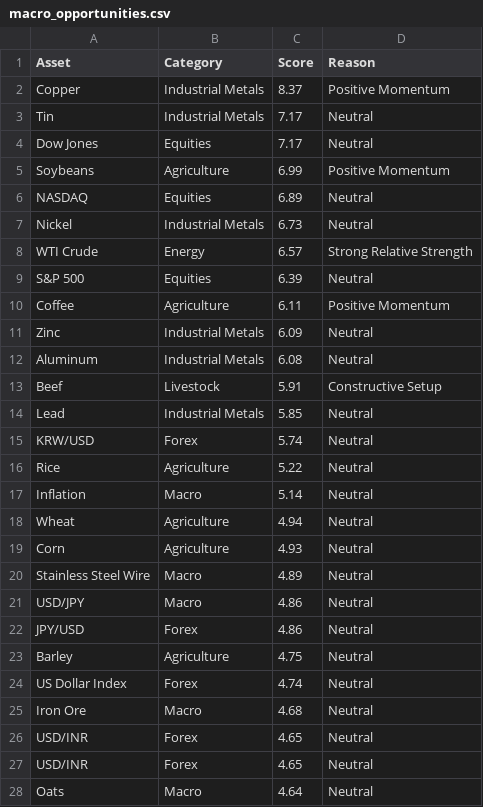
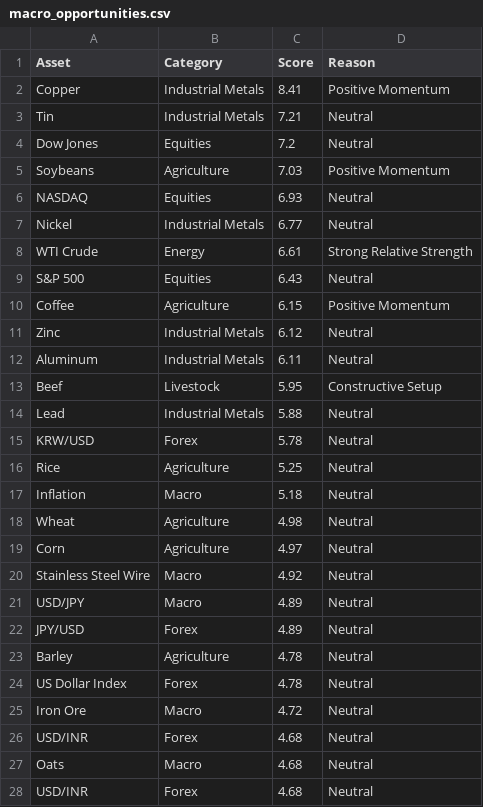
Before and after one commit to Rajatpatyal/Fred_Commodity_Yield, a CSV file: output/macro_opportunities.csv, drawn as a sheet; only a part is shown; the diff covers the shown part only.

```diff
--- a/output/macro_opportunities.csv
+++ b/output/macro_opportunities.csv
@@ -1,28 +1,28 @@
 Asset,Category,Score,Reason
-Copper,Industrial Metals,8.37,Positive Momentum
-Tin,Industrial Metals,7.17,Neutral
-Dow Jones,Equities,7.17,Neutral
-Soybeans,Agriculture,6.99,Positive Momentum
-NASDAQ,Equities,6.89,Neutral
-Nickel,Industrial Metals,6.73,Neutral
-WTI Crude,Energy,6.57,Strong Relative Strength
-S&P 500,Equities,6.39,Neutral
-Coffee,Agriculture,6.11,Positive Momentum
-Zinc,Industrial Metals,6.09,Neutral
-Aluminum,Industrial Metals,6.08,Neutral
-Beef,Livestock,5.91,Constructive Setup
-Lead,Industrial Metals,5.85,Neutral
-KRW/USD,Forex,5.74,Neutral
-Rice,Agriculture,5.22,Neutral
-Inflation,Macro,5.14,Neutral
-Wheat,Agriculture,4.94,Neutral
-Corn,Agriculture,4.93,Neutral
-Stainless Steel Wire,Macro,4.89,Neutral
-USD/JPY,Macro,4.86,Neutral
-JPY/USD,Forex,4.86,Neutral
-Barley,Agriculture,4.75,Neutral
-US Dollar Index,Forex,4.74,Neutral
-Iron Ore,Macro,4.68,Neutral
-USD/INR,Forex,4.65,Neutral
-USD/INR,Forex,4.65,Neutral
-Oats,Macro,4.64,Neutral
+Copper,Industrial Metals,8.41,Positive Momentum
+Tin,Industrial Metals,7.21,Neutral
+Dow Jones,Equities,7.2,Neutral
+Soybeans,Agriculture,7.03,Positive Momentum
+NASDAQ,Equities,6.93,Neutral
+Nickel,Industrial Metals,6.77,Neutral
+WTI Crude,Energy,6.61,Strong Relative Strength
+S&P 500,Equities,6.43,Neutral
+Coffee,Agriculture,6.15,Positive Momentum
+Zinc,Industrial Metals,6.12,Neutral
+Aluminum,Industrial Metals,6.11,Neutral
+Beef,Livestock,5.95,Constructive Setup
+Lead,Industrial Metals,5.88,Neutral
+KRW/USD,Forex,5.78,Neutral
+Rice,Agriculture,5.25,Neutral
+Inflation,Macro,5.18,Neutral
+Wheat,Agriculture,4.98,Neutral
+Corn,Agriculture,4.97,Neutral
+Stainless Steel Wire,Macro,4.92,Neutral
+USD/JPY,Macro,4.89,Neutral
+JPY/USD,Forex,4.89,Neutral
+Barley,Agriculture,4.78,Neutral
+US Dollar Index,Forex,4.78,Neutral
+Iron Ore,Macro,4.72,Neutral
+USD/INR,Forex,4.68,Neutral
+Oats,Macro,4.68,Neutral
+USD/INR,Forex,4.68,Neutral
```
Also changed, not shown: 1 added row, 1 removed row and 25 edited cells elsewhere in this file, output/macro_snapshot.csv, 4 other files.
